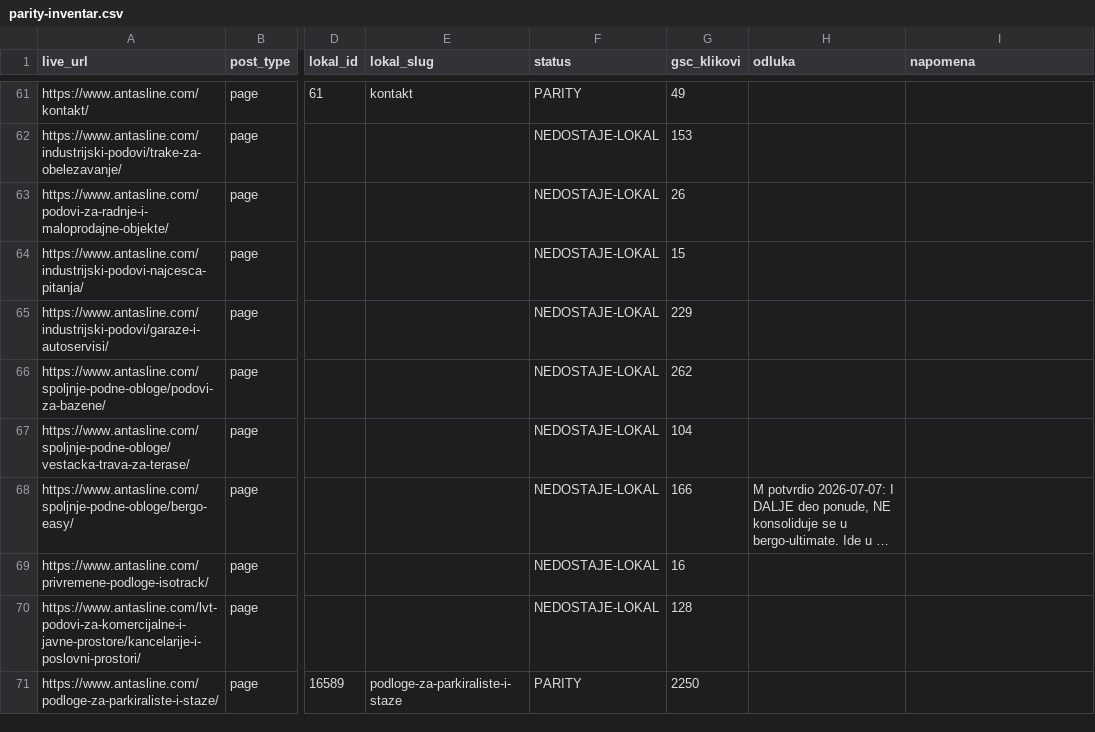
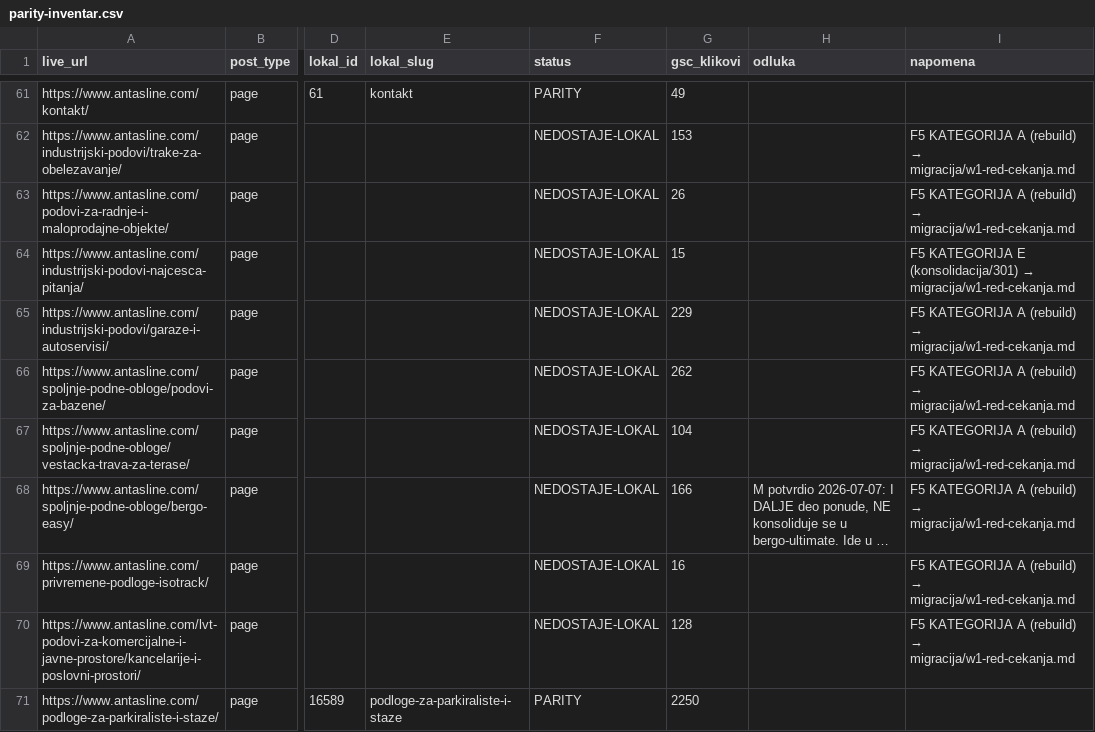
Before and after one commit to Chichabudhha/antasline-vault, a CSV file: migracija/parity-inventar.csv, drawn as a sheet; only a part is shown, gaps mark what is left out; long unchanged cells end in …; the diff covers the shown part only; the diff names each change by its address in the sheet, - before the commit and + after, or states it on an @@ line.

```diff
--- a/migracija/parity-inventar.csv
+++ b/migracija/parity-inventar.csv
@@ I62:I63 (napomena): (empty) → F5 KATEGORIJA A (rebuild) → migracija/w1-red-cekanja.md @@
@@ I64 (napomena): (empty) → F5 KATEGORIJA E (konsolidacija/301) → migracija/w1-red-cekanja.md @@
@@ I65:I70 (napomena): (empty) → F5 KATEGORIJA A (rebuild) → migracija/w1-red-cekanja.md @@
```
Also changed, not shown: 48 edited cells elsewhere in this file, migracija/redirect-mapa-FINAL.csv, 7 other files.
